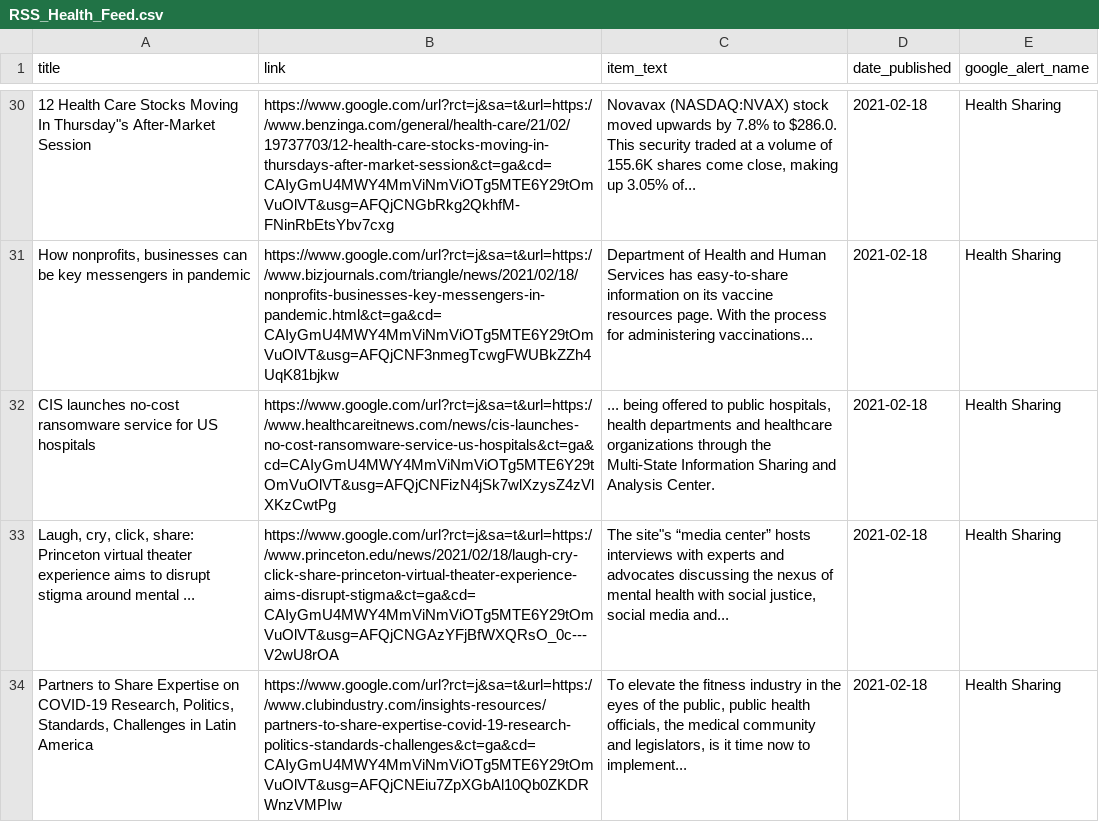
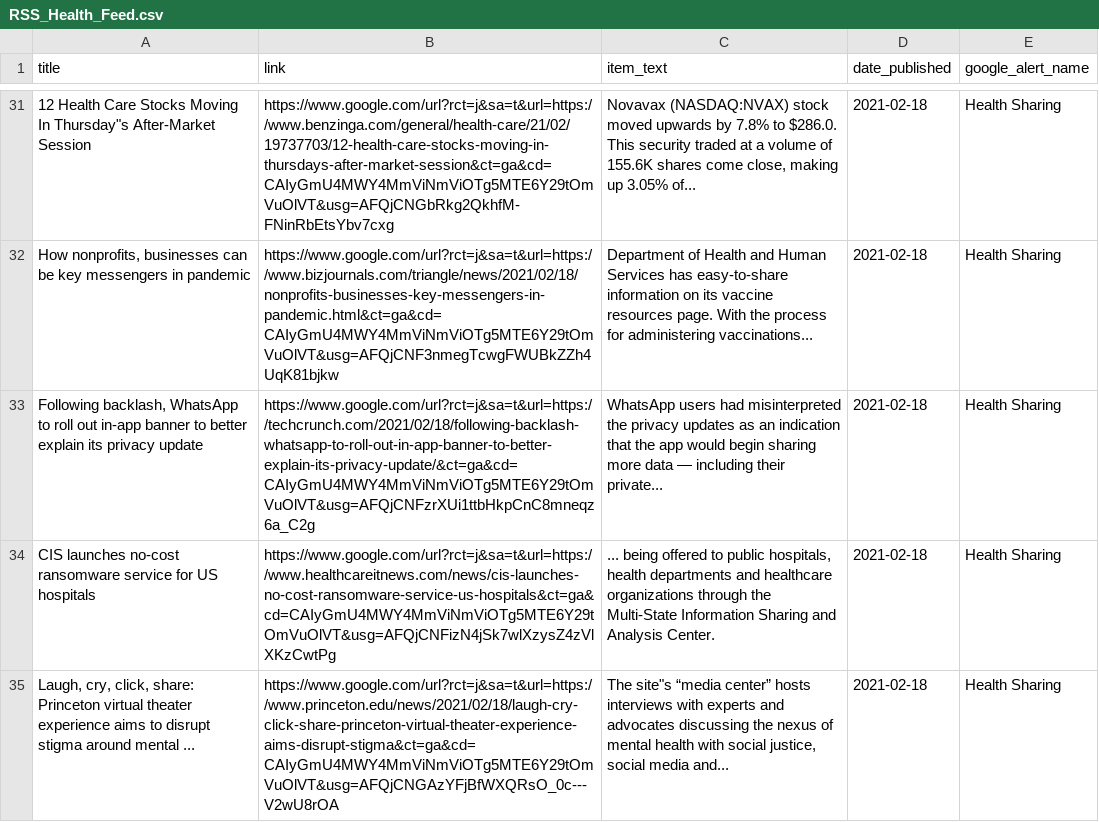
Before and after one commit to jbarton311/bb_consulting_public, a CSV file: congressional_analysis/data/RSS_Health_Feed.csv, drawn as a sheet; only a part is shown, gaps mark what is left out; the shorter side is filled out with more unchanged rows; the diff covers the shown part only; the diff names each change by its address in the sheet, - before the commit and + after, or states it on an @@ line.

Commit message:
Adding output data for 2021-02-19

```diff
--- a/congressional_analysis/data/RSS_Health_Feed.csv
+++ b/congressional_analysis/data/RSS_Health_Feed.csv
+row 33: Following backlash, WhatsApp to roll out in-app banner to better explain its privacy update | https://www.google.com/url?rct=j&sa=t&url=https://techcrunch.com/2021/02/18/following-backlash-whatsapp-to-roll-out-in-app-banner-to-better-explain-its-privacy-update/&ct=ga&cd=CAIyGmU4MWY4MmViNmViOTg5MTE6Y29tOmVuOlVT&usg=AFQjCNFzrXUi1ttbHkpCnC8mneqz6a_C2g | WhatsApp users had misinterpreted the privacy updates as an indication that the app would begin sharing more data — including their private... | 2021-02-18 | Health Sharing
```
Also changed, not shown: 4 added rows and 5 removed rows elsewhere in this file.
